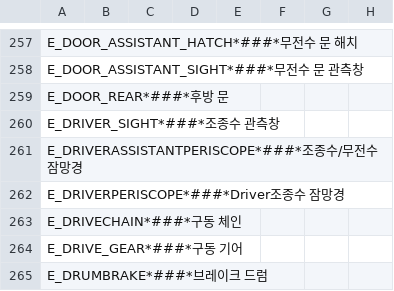
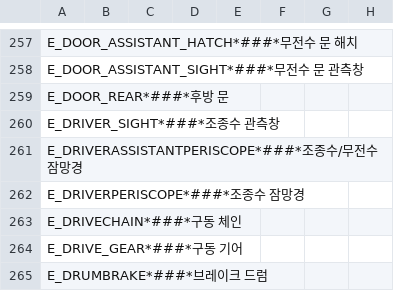
Before and after one commit to FreddyYJ/TMSKorean, a CSV file: Improved-Korean.csv, drawn as a sheet; only a part is shown, gaps mark what is left out; the diff covers the shown part only.

Commit message:
2023-06-26

```diff
--- a/Improved-Korean.csv
+++ b/Improved-Korean.csv
@@ -261,3 +261,3 @@ E_DRIVER_SIGHT*###*조종수 관측창
 E_DRIVERASSISTANTPERISCOPE*###*조종수/무전수 잠망경
-E_DRIVERPERISCOPE*###*Driver조종수 잠망경
+E_DRIVERPERISCOPE*###*조종수 잠망경
 E_DRIVECHAIN*###*구동 체인
```
Also changed, not shown: 63 edited cells elsewhere in this file.
